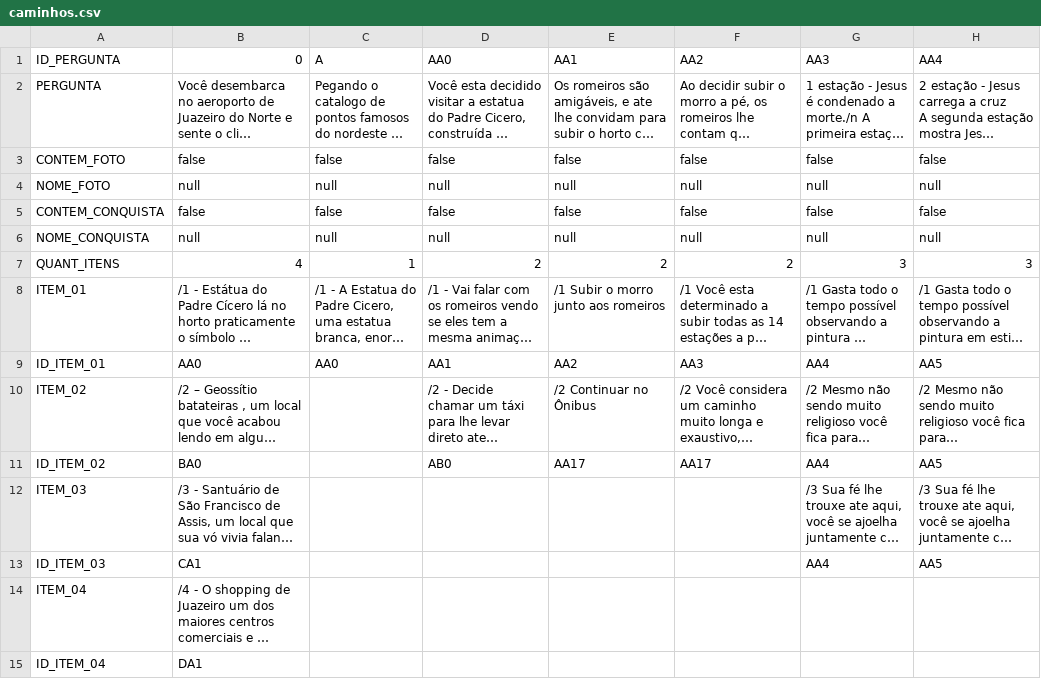
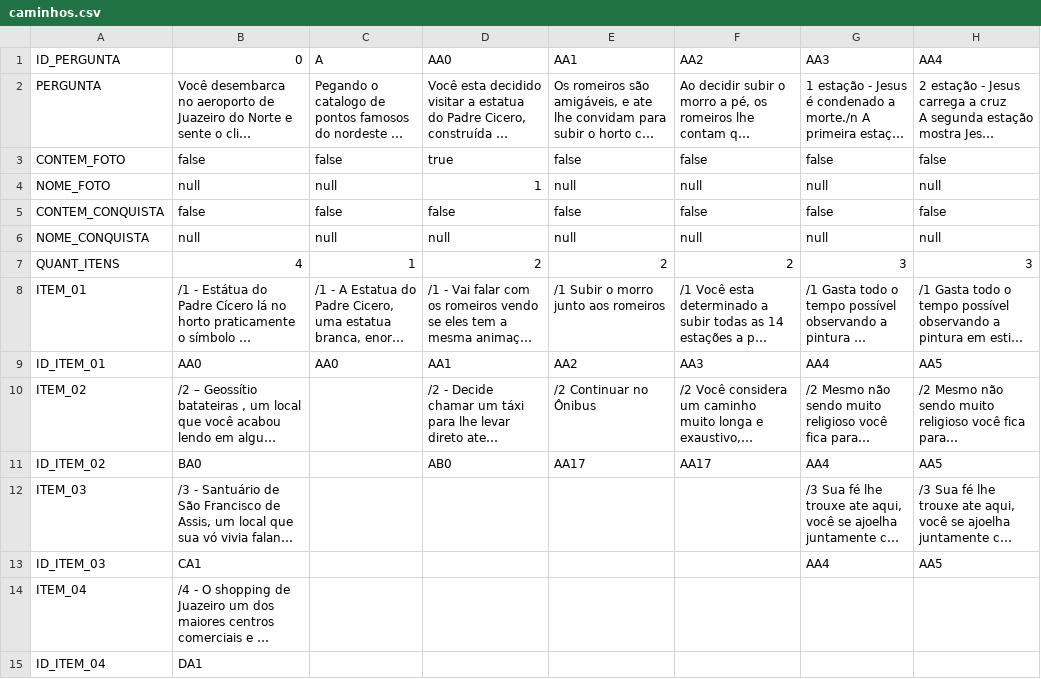
Before and after one commit to jmatheusacosta/Caminhos-do-Cariri, a CSV file: caminhos.csv, drawn as a sheet; only a part is shown; long unchanged cells end in …; the diff names each change by its address in the sheet, - before the commit and + after, or states it on an @@ line.

```diff
--- a/caminhos.csv
+++ b/caminhos.csv
-D3 (AA0): false
+D3 (AA0): true
-D4 (AA0): null
+D4 (AA0): 1
```
Also changed, not shown: 2 other files.
